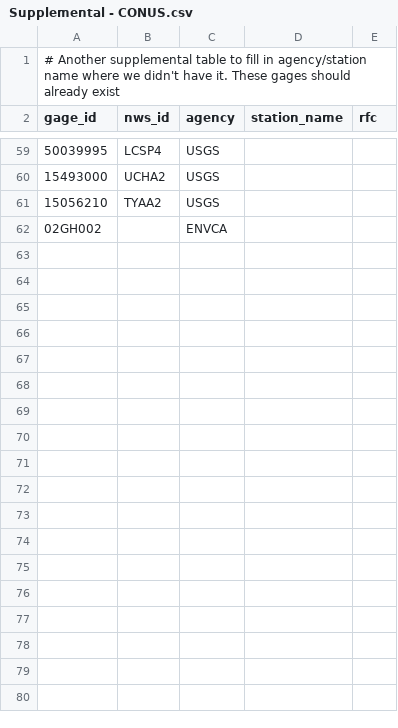
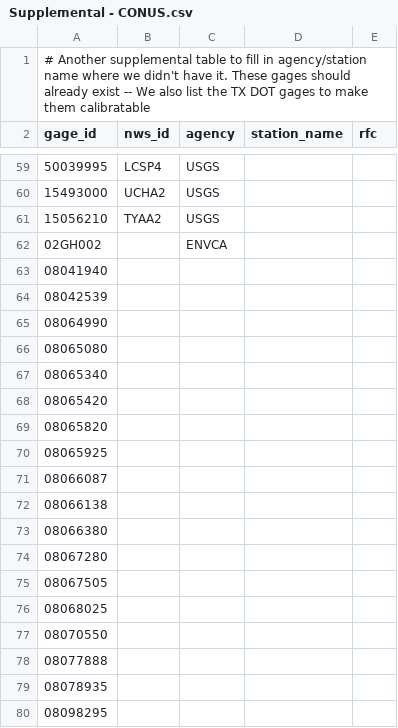
Before and after one commit to NGWPC/ngencerf-server, a CSV file: calibration/management/commands/gage_data/Supplemental - CONUS.csv, drawn as a sheet; only a part is shown, gaps mark what is left out; the diff covers the shown part only; the diff names each change by its address in the sheet, - before the commit and + after, or states it on an @@ line.

Commit message:
Fix up gage initialization

```diff
--- a/calibration/management/commands/gage_data/Supplemental - CONUS.csv
+++ b/calibration/management/commands/gage_data/Supplemental - CONUS.csv
-A1 (gage_id): …already exist
+A1 (gage_id): …already exist -- We also list the TX DOT gages to make them calibratable
+row 63: 08041940
+row 64: 08042539
+row 65: 08064990
+row 66: 08065080
+row 67: 08065340
+row 68: 08065420
+row 69: 08065820
+row 70: 08065925
+row 71: 08066087
+row 72: 08066138
+row 73: 08066380
+row 74: 08067280
+row 75: 08067505
+row 76: 08068025
+row 77: 08070550
+row 78: 08077888
+row 79: 08078935
+row 80: 08098295
```
Also changed, not shown: 21 added rows elsewhere in this file, 2 other files.
